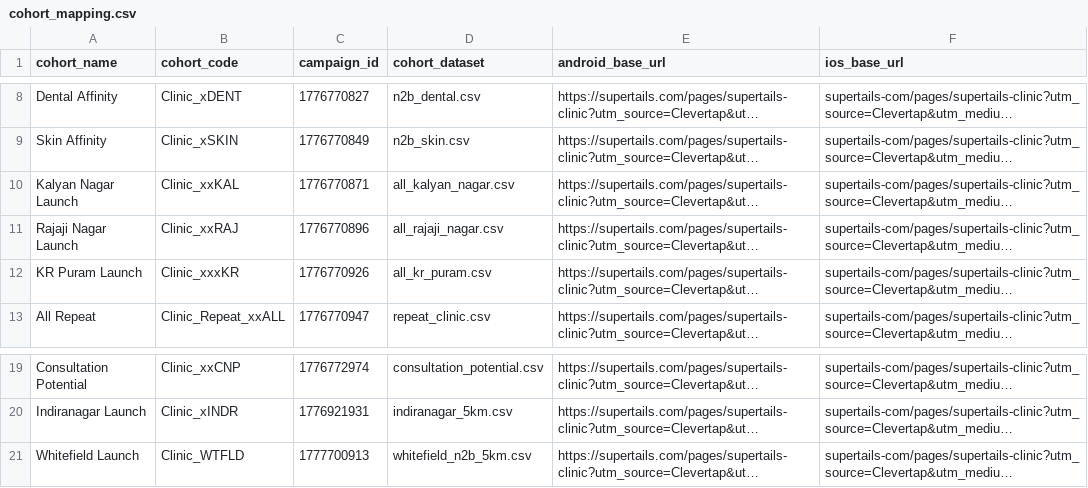
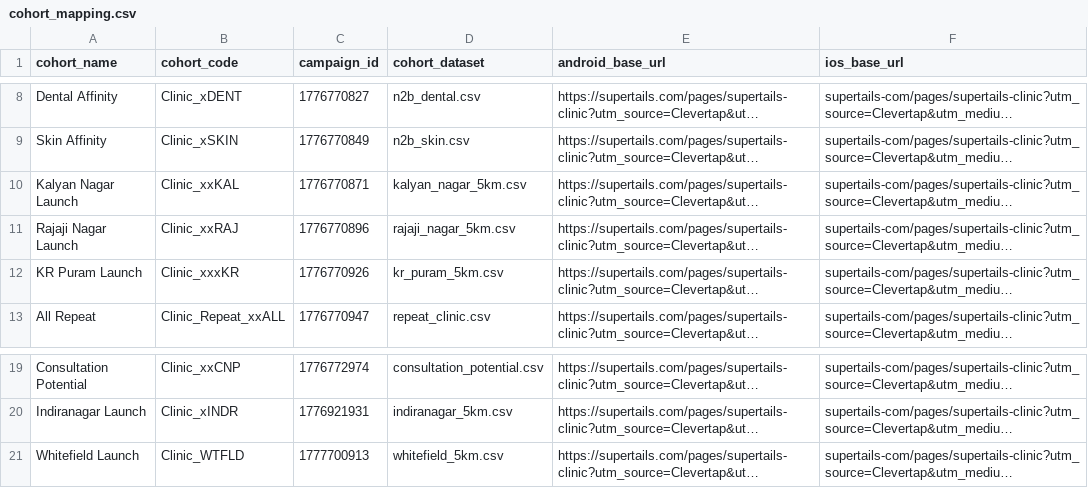
Before and after one commit to utkarshlovespets/clinic-pn-automation, a CSV file: data/cohort_mapping.csv, drawn as a sheet; only a part is shown, gaps mark what is left out; long unchanged cells end in …; the diff names each change by its address in the sheet, - before the commit and + after, or states it on an @@ line.

Commit message:
Update cohort_mapping.csv

```diff
--- a/data/cohort_mapping.csv
+++ b/data/cohort_mapping.csv
-D10 (cohort_dataset): all_kalyan_nagar.csv
+D10 (cohort_dataset): kalyan_nagar_5km.csv
-D11 (cohort_dataset): all_rajaji_nagar.csv
+D11 (cohort_dataset): rajaji_nagar_5km.csv
-D12 (cohort_dataset): all_kr_puram.csv
+D12 (cohort_dataset): kr_puram_5km.csv
-D21 (cohort_dataset): whitefield_n2b_5km.csv
+D21 (cohort_dataset): whitefield_5km.csv
```
